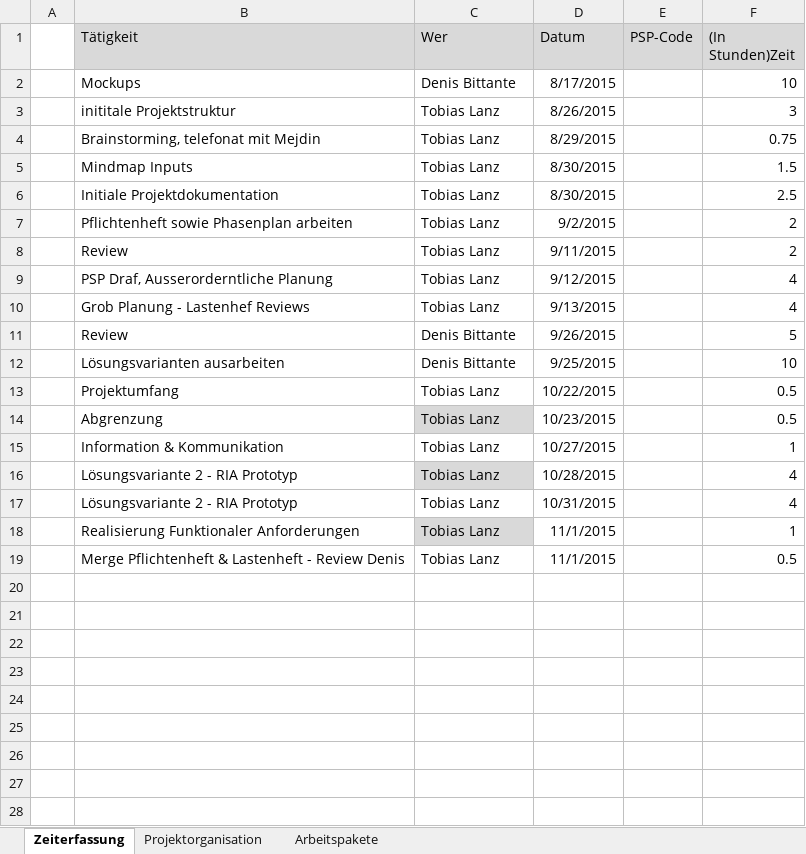
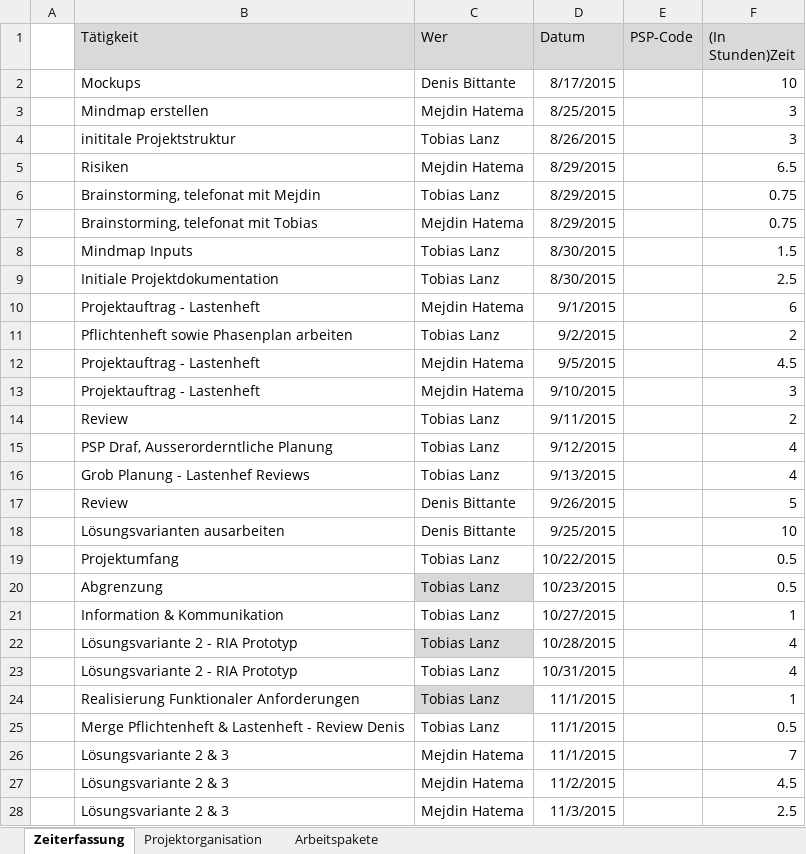
Before and after one commit to urbanGardeningGroup/gardeningPlaner, an Excel workbook: docs/03 Organisatorisches/Zeiterfassung.xlsx, sheet Zeiterfassung, drawn as a sheet; values as stored, in another font and other column widths than the file's, no borders; table styles not drawn; the diff names each change by its address in the sheet, - before the commit and + after, or states it on an @@ line.

Commit message:
Zeiterfassung

```diff
--- a/docs/03 Organisatorisches/Zeiterfassung.xlsx (sheet Zeiterfassung)
+++ b/docs/03 Organisatorisches/Zeiterfassung.xlsx (sheet Zeiterfassung)
+row 3:  | Mindmap erstellen | Mejdin Hatema | 8/25/2015 |  | 3
+row 5:  | Risiken | Mejdin Hatema | 8/29/2015 |  | 6.5
+row 7:  | Brainstorming, telefonat mit Tobias | Mejdin Hatema | 8/29/2015 |  | 0.75
+row 10:  | Projektauftrag - Lastenheft | Mejdin Hatema | 9/1/2015 |  | 6
+row 12:  | Projektauftrag - Lastenheft | Mejdin Hatema | 9/5/2015 |  | 4.5
+row 13:  | Projektauftrag - Lastenheft | Mejdin Hatema | 9/10/2015 |  | 3
+row 26:  | Lösungsvariante 2 & 3 | Mejdin Hatema | 11/1/2015 |  | 7
+row 27:  | Lösungsvariante 2 & 3 | Mejdin Hatema | 11/2/2015 |  | 4.5
+row 28:  | Lösungsvariante 2 & 3 | Mejdin Hatema | 11/3/2015 |  | 2.5
```
